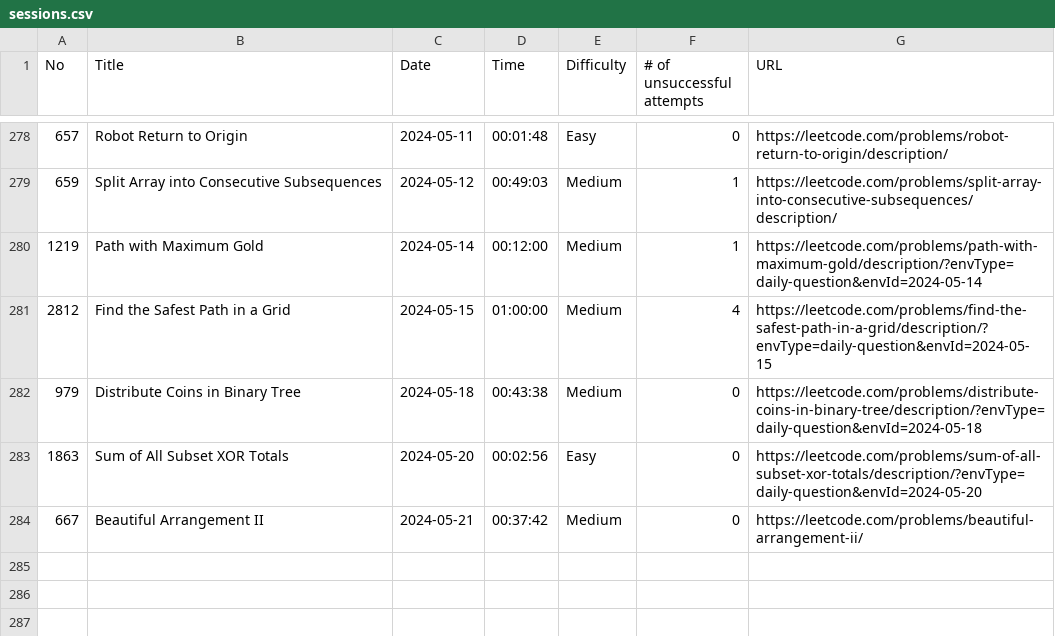
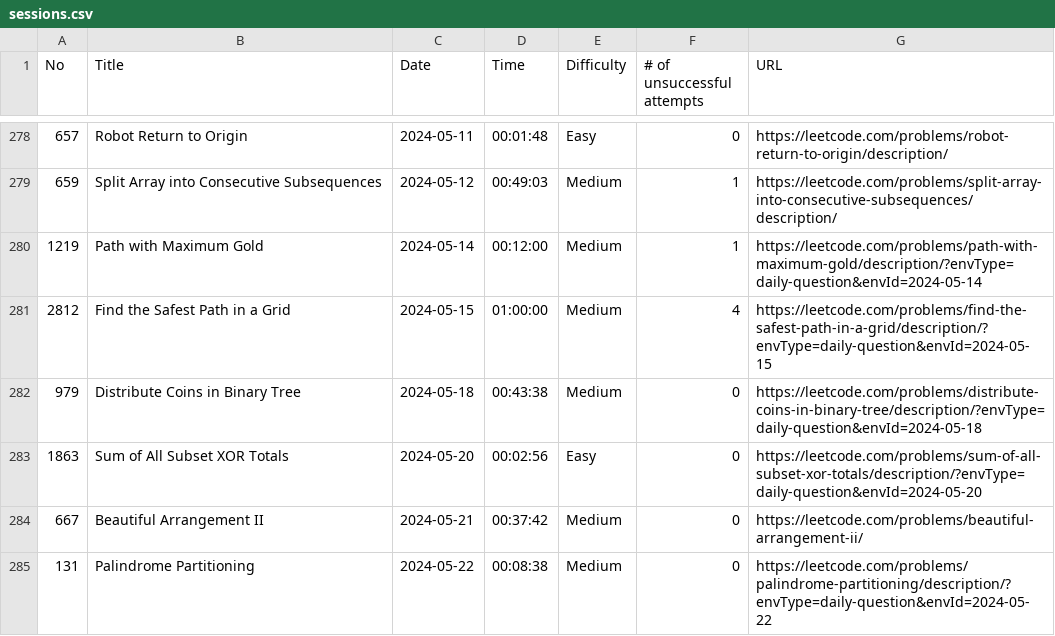
Before and after one commit to ryotaro612/lc, a CSV file: sessions.csv, drawn as a sheet; only a part is shown, gaps mark what is left out; the diff names each change by its address in the sheet, - before the commit and + after, or states it on an @@ line.

```diff
--- a/sessions.csv
+++ b/sessions.csv
+row 285: 131 | Palindrome Partitioning | 2024-05-22 | 00:08:38 | Medium | 0 | https://leetcode.com/problems/palindrome-partitioning/description/?envType=daily-question&envId=2024-05-22
```
Also changed, not shown: 1 other file.
